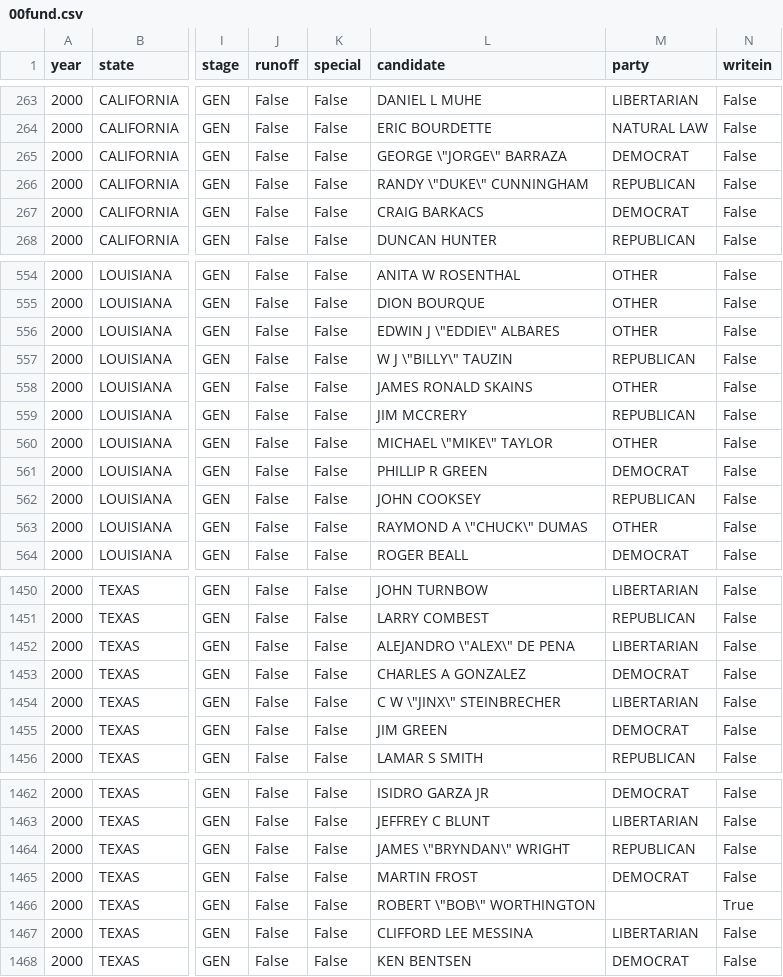
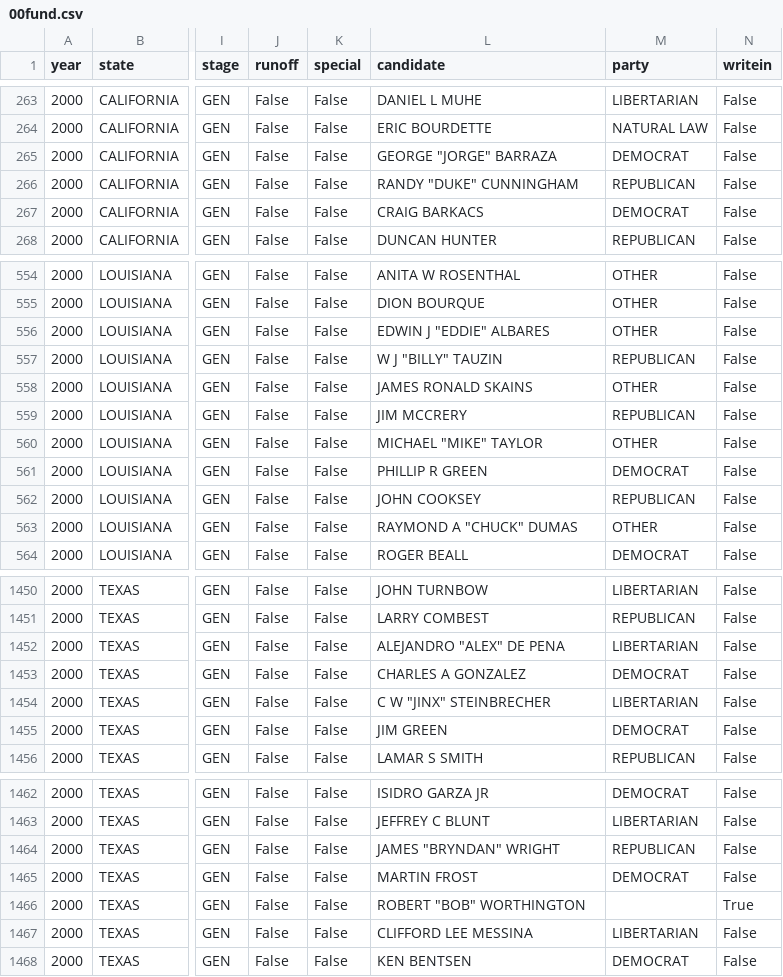
Before and after one commit to pxyi0126/ce_replit, a CSV file: data/intermediate/00fund.csv, drawn as a sheet; only a part is shown, gaps mark what is left out; the diff covers the shown part only; the diff names each change by its address in the sheet, - before the commit and + after, or states it on an @@ line.

```diff
--- a/data/intermediate/00fund.csv
+++ b/data/intermediate/00fund.csv
-L265 (candidate): GEORGE \"JORGE\" BARRAZA
+L265 (candidate): GEORGE "JORGE" BARRAZA
-L266 (candidate): RANDY \"DUKE\" CUNNINGHAM
+L266 (candidate): RANDY "DUKE" CUNNINGHAM
-L556 (candidate): EDWIN J \"EDDIE\" ALBARES
+L556 (candidate): EDWIN J "EDDIE" ALBARES
-L557 (candidate): W J \"BILLY\" TAUZIN
+L557 (candidate): W J "BILLY" TAUZIN
-L560 (candidate): MICHAEL \"MIKE\" TAYLOR
+L560 (candidate): MICHAEL "MIKE" TAYLOR
-L563 (candidate): RAYMOND A \"CHUCK\" DUMAS
+L563 (candidate): RAYMOND A "CHUCK" DUMAS
-L1452 (candidate): ALEJANDRO \"ALEX\" DE PENA
+L1452 (candidate): ALEJANDRO "ALEX" DE PENA
-L1454 (candidate): C W \"JINX\" STEINBRECHER
+L1454 (candidate): C W "JINX" STEINBRECHER
-L1464 (candidate): JAMES \"BRYNDAN\" WRIGHT
+L1464 (candidate): JAMES "BRYNDAN" WRIGHT
-L1466 (candidate): ROBERT \"BOB\" WORTHINGTON
+L1466 (candidate): ROBERT "BOB" WORTHINGTON
```
Also changed, not shown: 29 edited cells elsewhere in this file, data/intermediate/98fund.csv, 6 other files.
